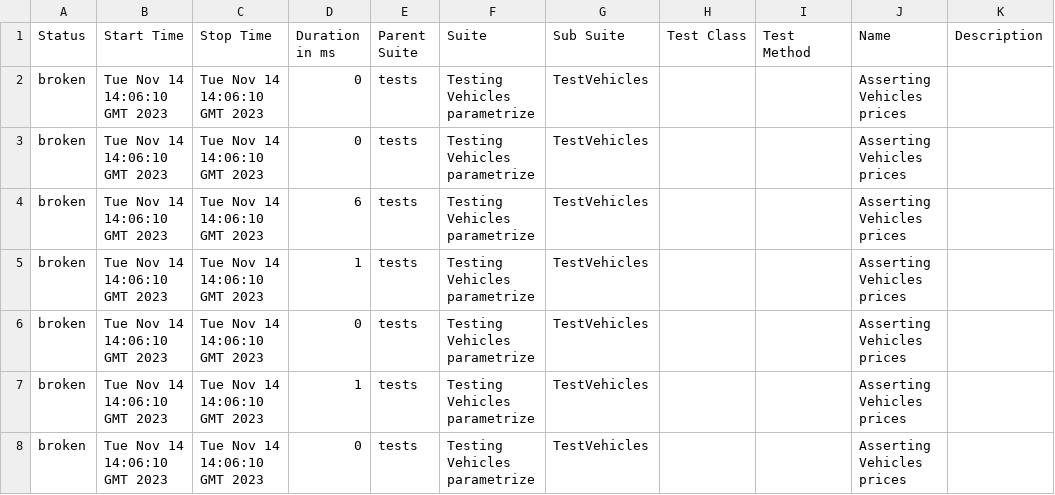
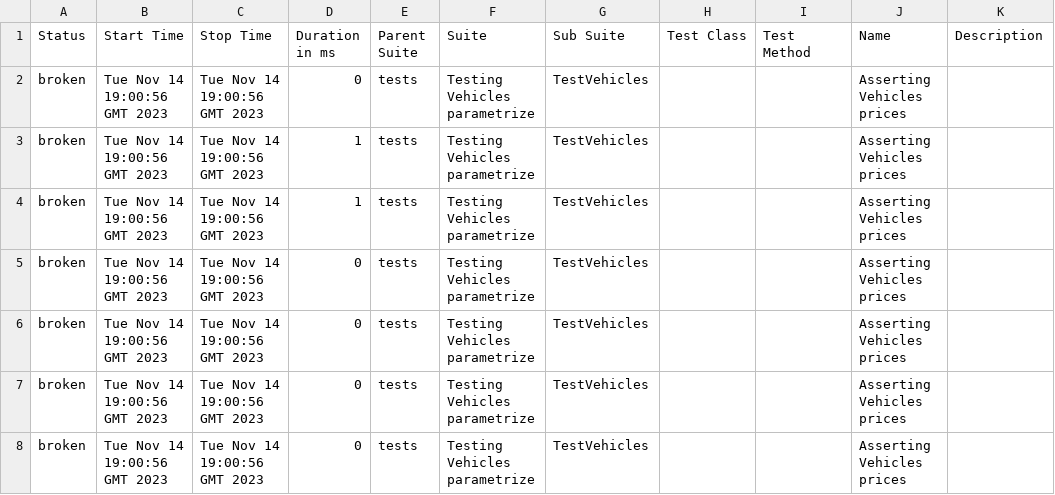
Before and after one commit to Uroboric/python_automation_lessons, a CSV file: 81/data/suites.csv, drawn as a sheet.

```diff
--- a/81/data/suites.csv
+++ b/81/data/suites.csv
@@ -1,8 +1,8 @@
 "Status","Start Time","Stop Time","Duration in ms","Parent Suite","Suite","Sub Suite","Test Class","Test Method","Name","Description"
-"broken","Tue Nov 14 14:06:10 GMT 2023","Tue Nov 14 14:06:10 GMT 2023","0","tests","Testing Vehicles parametrize","TestVehicles","","","Asserting Vehicles prices",""
-"broken","Tue Nov 14 14:06:10 GMT 2023","Tue Nov 14 14:06:10 GMT 2023","0","tests","Testing Vehicles parametrize","TestVehicles","","","Asserting Vehicles prices",""
-"broken","Tue Nov 14 14:06:10 GMT 2023","Tue Nov 14 14:06:10 GMT 2023","6","tests","Testing Vehicles parametrize","TestVehicles","","","Asserting Vehicles prices",""
-"broken","Tue Nov 14 14:06:10 GMT 2023","Tue Nov 14 14:06:10 GMT 2023","1","tests","Testing Vehicles parametrize","TestVehicles","","","Asserting Vehicles prices",""
-"broken","Tue Nov 14 14:06:10 GMT 2023","Tue Nov 14 14:06:10 GMT 2023","0","tests","Testing Vehicles parametrize","TestVehicles","","","Asserting Vehicles prices",""
-"broken","Tue Nov 14 14:06:10 GMT 2023","Tue Nov 14 14:06:10 GMT 2023","1","tests","Testing Vehicles parametrize","TestVehicles","","","Asserting Vehicles prices",""
-"broken","Tue Nov 14 14:06:10 GMT 2023","Tue Nov 14 14:06:10 GMT 2023","0","tests","Testing Vehicles parametrize","TestVehicles","","","Asserting Vehicles prices",""
+"broken","Tue Nov 14 19:00:56 GMT 2023","Tue Nov 14 19:00:56 GMT 2023","0","tests","Testing Vehicles parametrize","TestVehicles","","","Asserting Vehicles prices",""
+"broken","Tue Nov 14 19:00:56 GMT 2023","Tue Nov 14 19:00:56 GMT 2023","1","tests","Testing Vehicles parametrize","TestVehicles","","","Asserting Vehicles prices",""
+"broken","Tue Nov 14 19:00:56 GMT 2023","Tue Nov 14 19:00:56 GMT 2023","1","tests","Testing Vehicles parametrize","TestVehicles","","","Asserting Vehicles prices",""
+"broken","Tue Nov 14 19:00:56 GMT 2023","Tue Nov 14 19:00:56 GMT 2023","0","tests","Testing Vehicles parametrize","TestVehicles","","","Asserting Vehicles prices",""
+"broken","Tue Nov 14 19:00:56 GMT 2023","Tue Nov 14 19:00:56 GMT 2023","0","tests","Testing Vehicles parametrize","TestVehicles","","","Asserting Vehicles prices",""
+"broken","Tue Nov 14 19:00:56 GMT 2023","Tue Nov 14 19:00:56 GMT 2023","0","tests","Testing Vehicles parametrize","TestVehicles","","","Asserting Vehicles prices",""
+"broken","Tue Nov 14 19:00:56 GMT 2023","Tue Nov 14 19:00:56 GMT 2023","0","tests","Testing Vehicles parametrize","TestVehicles","","","Asserting Vehicles prices",""
```
Also changed, not shown: 40 other files.
